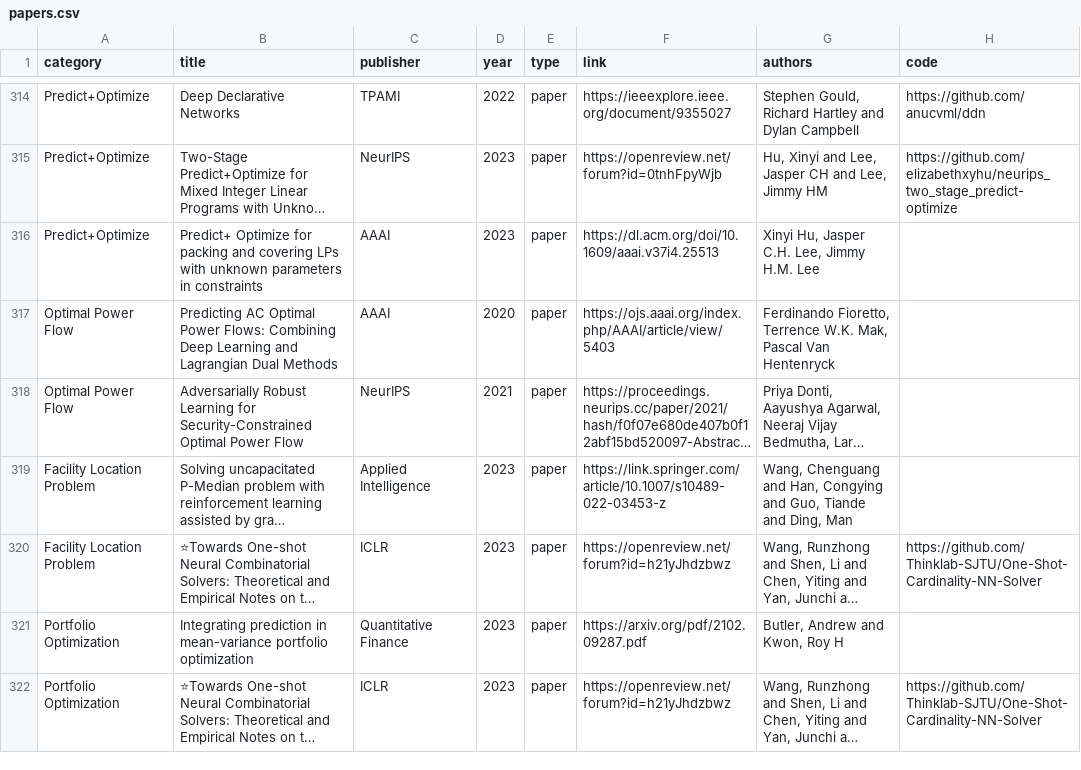
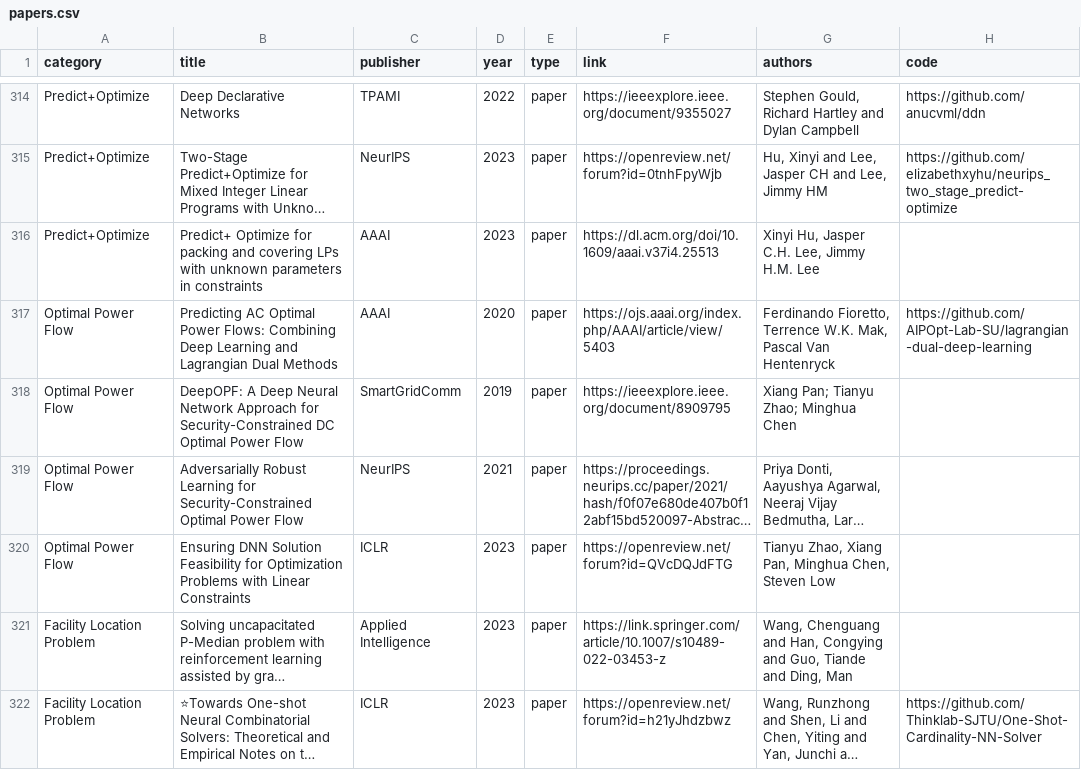
Before and after one commit to Thinklab-SJTU/awesome-ml4co, a CSV file: data/papers.csv, drawn as a sheet; only a part is shown, gaps mark what is left out; the shorter side is filled out with more unchanged rows; long unchanged cells end in …; the diff names each change by its address in the sheet, - before the commit and + after, or states it on an @@ line.

```diff
--- a/data/papers.csv
+++ b/data/papers.csv
-H317 (code): (empty)
+H317 (code): https://github.com/AIPOpt-Lab-SU/lagrangian-dual-deep-learning
+row 318: Optimal Power Flow | DeepOPF: A Deep Neural Network Approach for Security-Constrained DC Optimal Power Flow | SmartGridComm | 2019 | paper | https://ieeexplore.ieee.org/document/8909795 | Xiang Pan; Tianyu Zhao; Minghua Chen
+row 320: Optimal Power Flow | Ensuring DNN Solution Feasibility for Optimization Problems with Linear Constraints | ICLR | 2023 | paper | https://openreview.net/forum?id=QVcDQJdFTG | Tianyu Zhao, Xiang Pan, Minghua Chen, Steven Low
```
Also changed, not shown: 1 other file.
